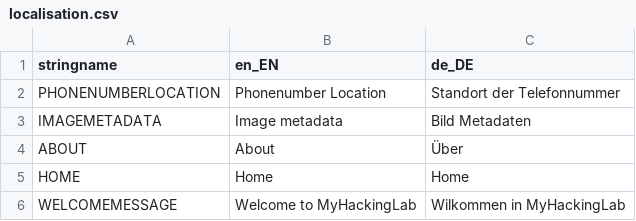
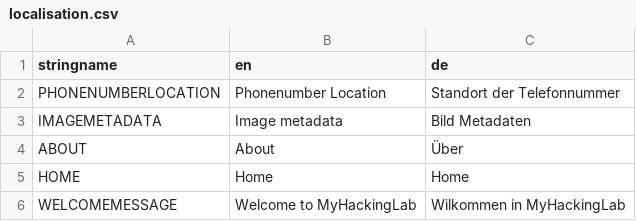
Before and after one commit to tct123/myhackinglab, a CSV file: src/myhackinglab/resources/localisation.csv, drawn as a sheet.

```diff
--- a/src/myhackinglab/resources/localisation.csv
+++ b/src/myhackinglab/resources/localisation.csv
@@ -1,2 +1,2 @@
-stringname,en_EN,de_DE
+stringname,en,de
 PHONENUMBERLOCATION,Phonenumber Location,Standort der Telefonnummer
```
Also changed, not shown: 2 other files.
